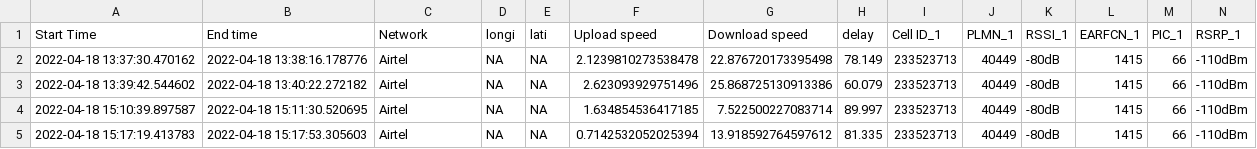
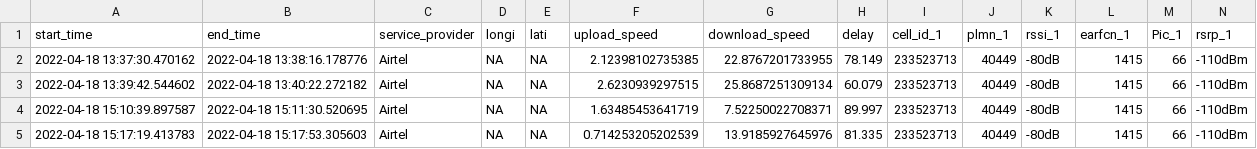
Before and after one commit to shravan9912/RPI_DT_UT_RSRP_RSRQ_AIRTEL_JIO, a CSV file: dataformating/airtel/final_airtel_sample_csv.csv, drawn as a sheet; only a part is shown; removed rows and columns are numbered as before the commit, all else as after; rows hold the shown columns only; the diff names each change by its address in the sheet, - before the commit and + after, or states it on an @@ line.

```diff
--- a/dataformating/airtel/final_airtel_sample_csv.csv
+++ b/dataformating/airtel/final_airtel_sample_csv.csv
-row 1: Start Time | End time | Network | longi | lati | Upload speed | Download speed | delay | Cell ID_1 | PLMN_1 | RSSI_1 | EARFCN_1 | PIC_1 | RSRP_1
+row 1: start_time | end_time | service_provider | longi | lati | upload_speed | download_speed | delay | cell_id_1 | plmn_1 | rssi_1 | earfcn_1 | Pic_1 | rsrp_1
-F2: 2.1239810273538478
+F2: 2.12398102735385
-G2: 22.876720173395498
+G2: 22.8767201733955
-F3: 2.623093929751496
+F3: 2.6230939297515
-G3: 25.868725130913386
+G3: 25.8687251309134
-F4: 1.634854536417185
+F4: 1.63485453641719
-G4: 7.522500227083714
+G4: 7.52250022708371
-F5: 0.7142532052025394
+F5: 0.714253205202539
-G5: 13.918592764597612
+G5: 13.9185927645976
```
Also changed, not shown: dataformating/jio/final_jio_sample_csv.csv, 1 other file.
